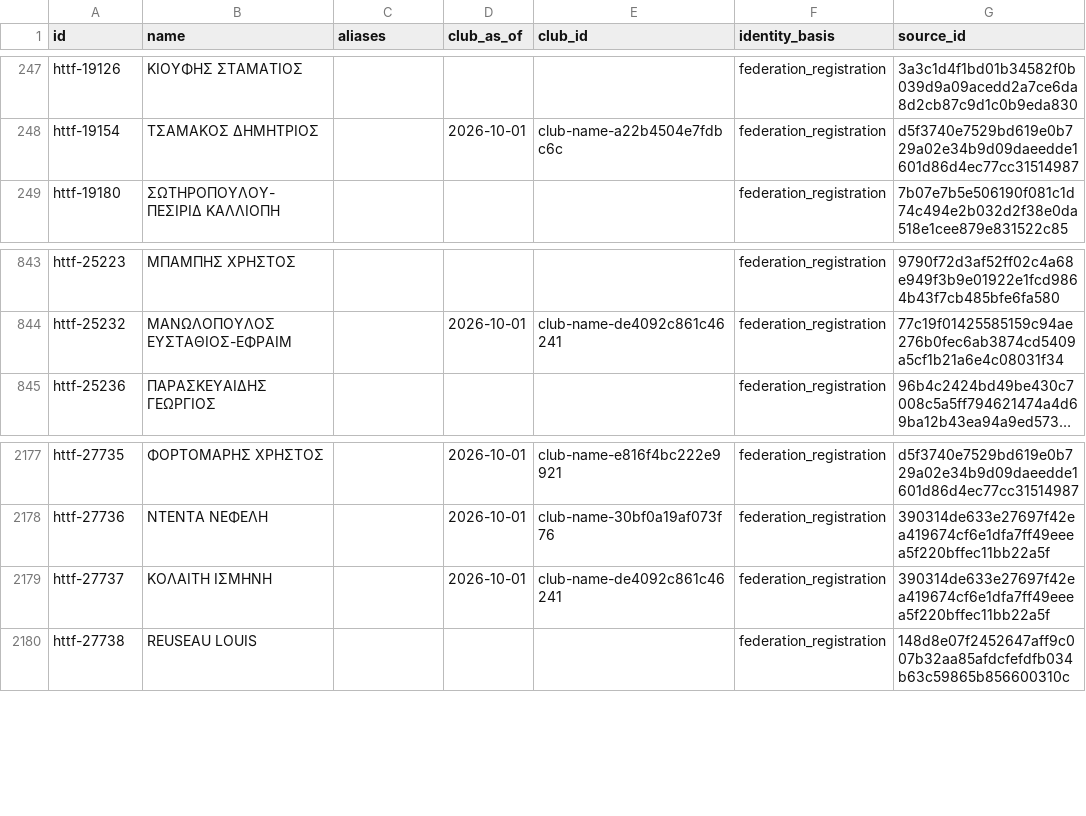
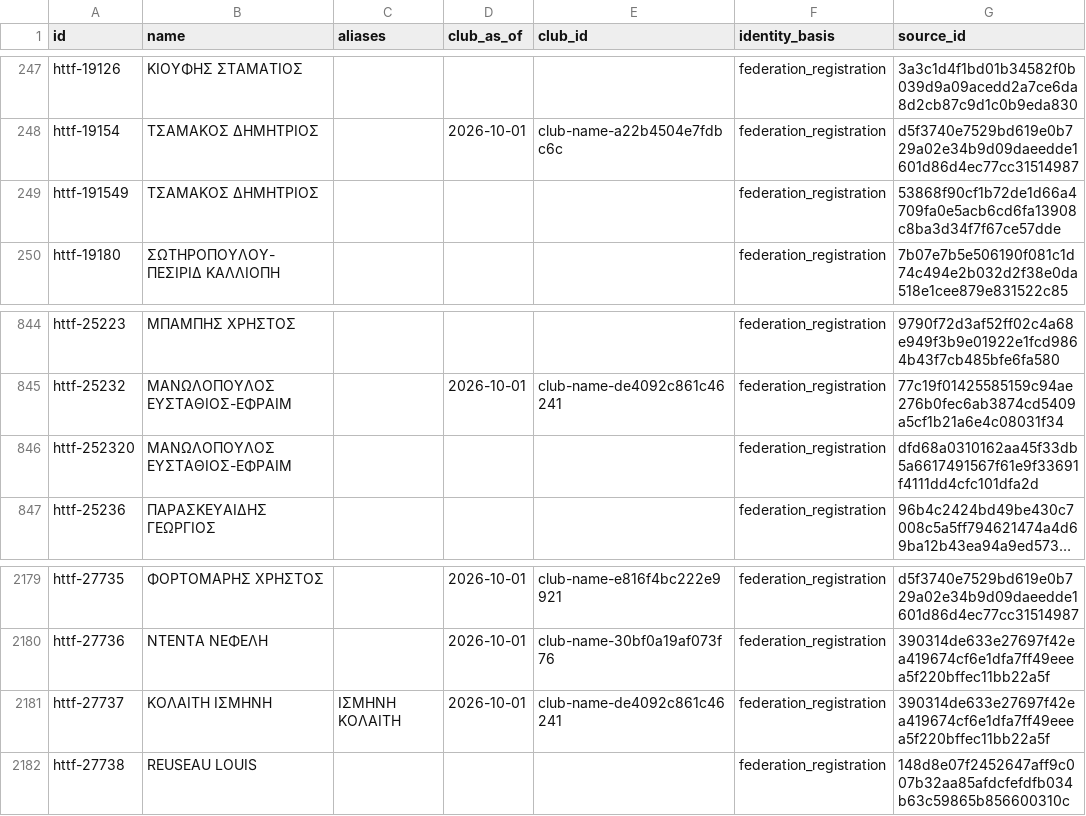
Before and after one commit to thanospolimeridis/greek-tt-stats, a CSV file: imports/players.csv, drawn as a sheet; only a part is shown, gaps mark what is left out; long unchanged cells end in …; addresses are those after the commit; the diff names each change by its address in the sheet, - before the commit and + after, or states it on an @@ line.

```diff
--- a/imports/players.csv
+++ b/imports/players.csv
+row 249: httf-191549 | ΤΣΑΜΑΚΟΣ ΔΗΜΗΤΡΙΟΣ |  |  |  | federation_registration | 53868f90cf1b72de1d66a4709fa0e5acb6cd6fa13908c8ba3d34f7f67ce57dde
+row 846: httf-252320 | ΜΑΝΩΛΟΠΟΥΛΟΣ ΕΥΣΤΑΘΙΟΣ-ΕΦΡΑΙΜ |  |  |  | federation_registration | dfd68a0310162aa45f33db5a6617491567f61e9f33691f4111dd4cfc101dfa2d
-C2181 (aliases): (empty)
+C2181 (aliases): ΙΣΜΗΝΗ ΚΟΛΑΙΤΗ
```
Also changed, not shown: imports/events.csv, 5 other files.
